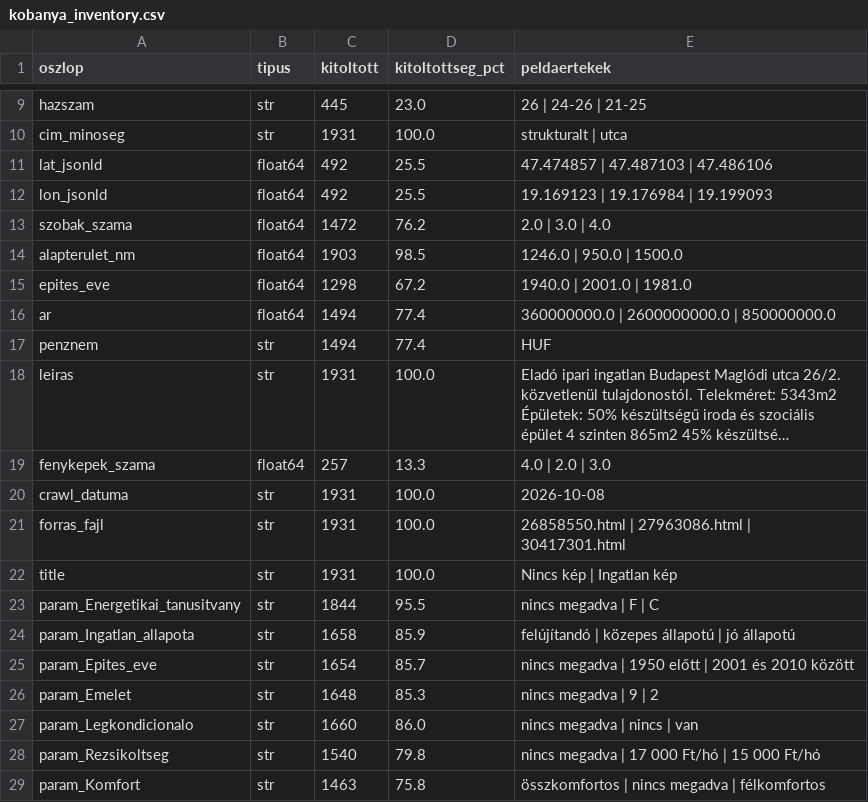
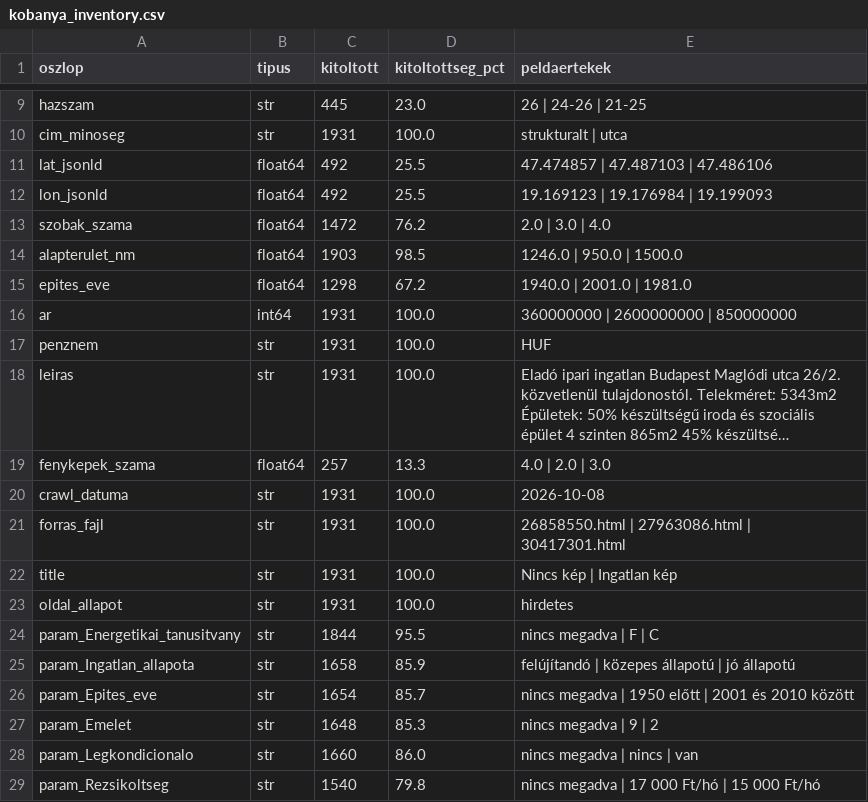
Before and after one commit to oliwerbig/03_K-b-nya-ingatlan.com, a CSV file: data/extracted/kobanya_inventory.csv, drawn as a sheet; only a part is shown, gaps mark what is left out; the shorter side is filled out with more unchanged rows; long unchanged cells end in …; the diff names each change by its address in the sheet, - before the commit and + after, or states it on an @@ line.

```diff
--- a/data/extracted/kobanya_inventory.csv
+++ b/data/extracted/kobanya_inventory.csv
-B16 (tipus): float64
+B16 (tipus): int64
-C16:C17 (kitoltott): 1494
+C16:C17 (kitoltott): 1931
-D16:D17 (kitoltottseg_pct): 77.4
+D16:D17 (kitoltottseg_pct): 100.0
-E16 (peldaertekek): 360000000.0 | 2600000000.0 | 850000000.0
+E16 (peldaertekek): 360000000 | 2600000000 | 850000000
+row 23: oldal_allapot | str | 1931 | 100.0 | hirdetes
```
Also changed, not shown: data/extracted/kobanya_extract_log.csv, data/extracted/leopoldstadt_extract_log.csv, 30 other files.
